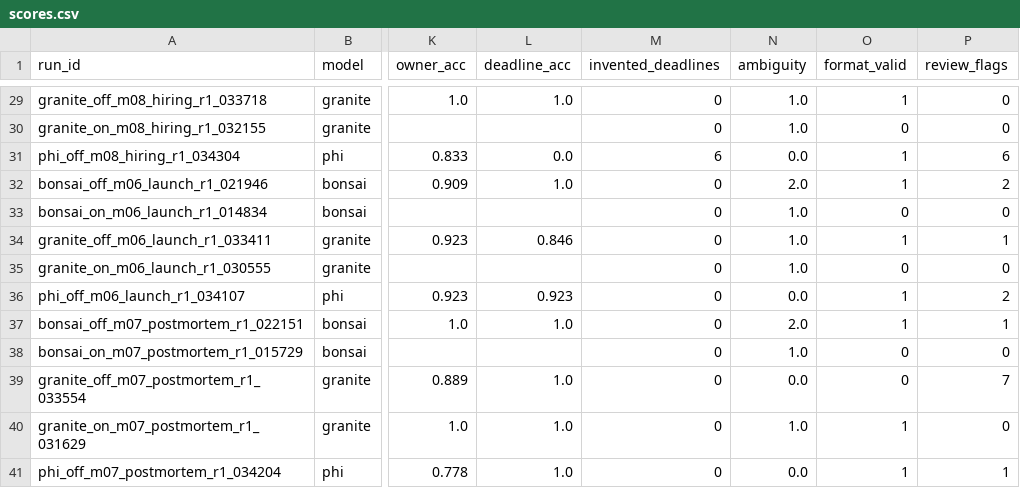
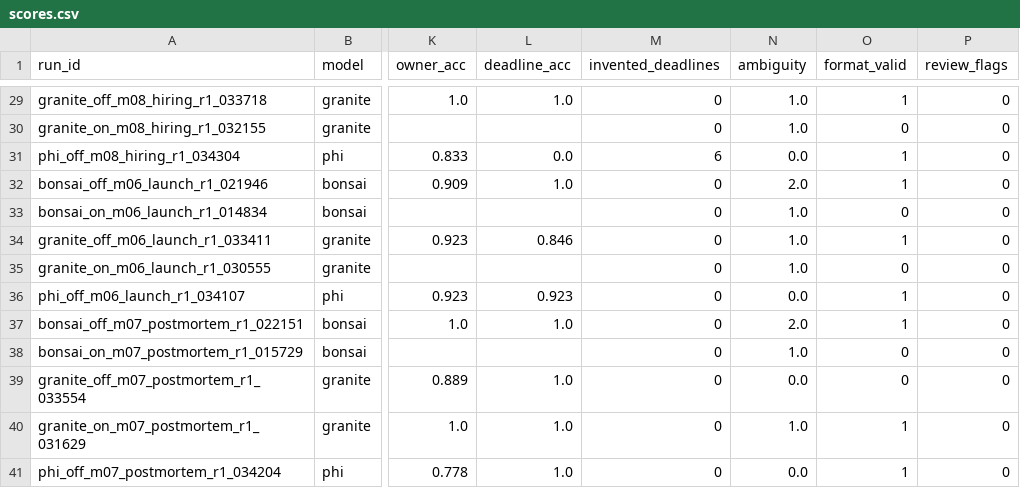
Before and after one commit to Sethumadhavan004/meeting-assistant, a CSV file: scores.csv, drawn as a sheet; only a part is shown, gaps mark what is left out; the diff covers the shown part only; the diff names each change by its address in the sheet, - before the commit and + after, or states it on an @@ line.

```diff
--- a/scores.csv
+++ b/scores.csv
-P31 (review_flags): 6
+P31 (review_flags): 0
-P32 (review_flags): 2
+P32 (review_flags): 0
-P34 (review_flags): 1
+P34 (review_flags): 0
-P36 (review_flags): 2
+P36 (review_flags): 0
-P37 (review_flags): 1
+P37 (review_flags): 0
-P39 (review_flags): 7
+P39 (review_flags): 0
-P41 (review_flags): 1
+P41 (review_flags): 0
```
Also changed, not shown: 11 edited cells elsewhere in this file, eval/scoring/labels.csv, eval/scoring/runs.csv, 2 other files.
